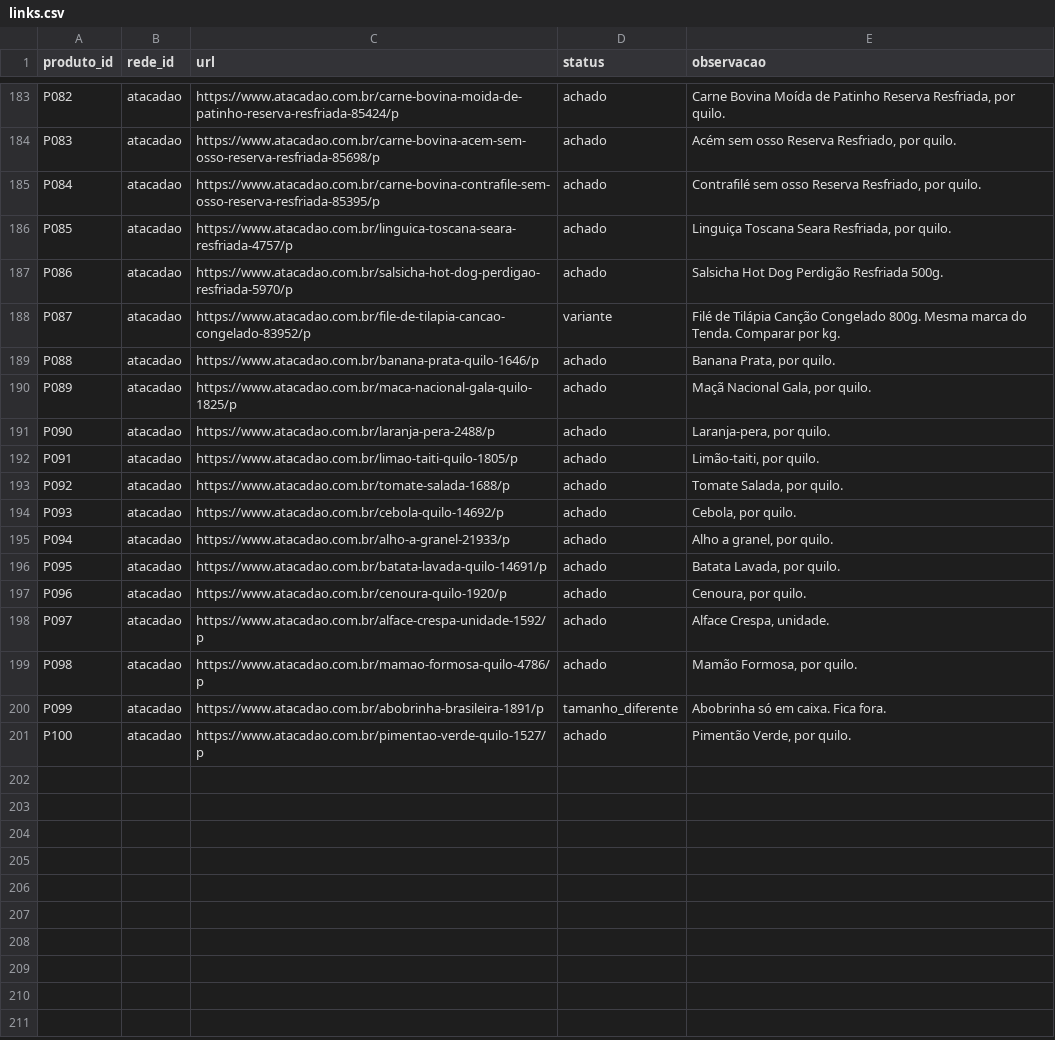
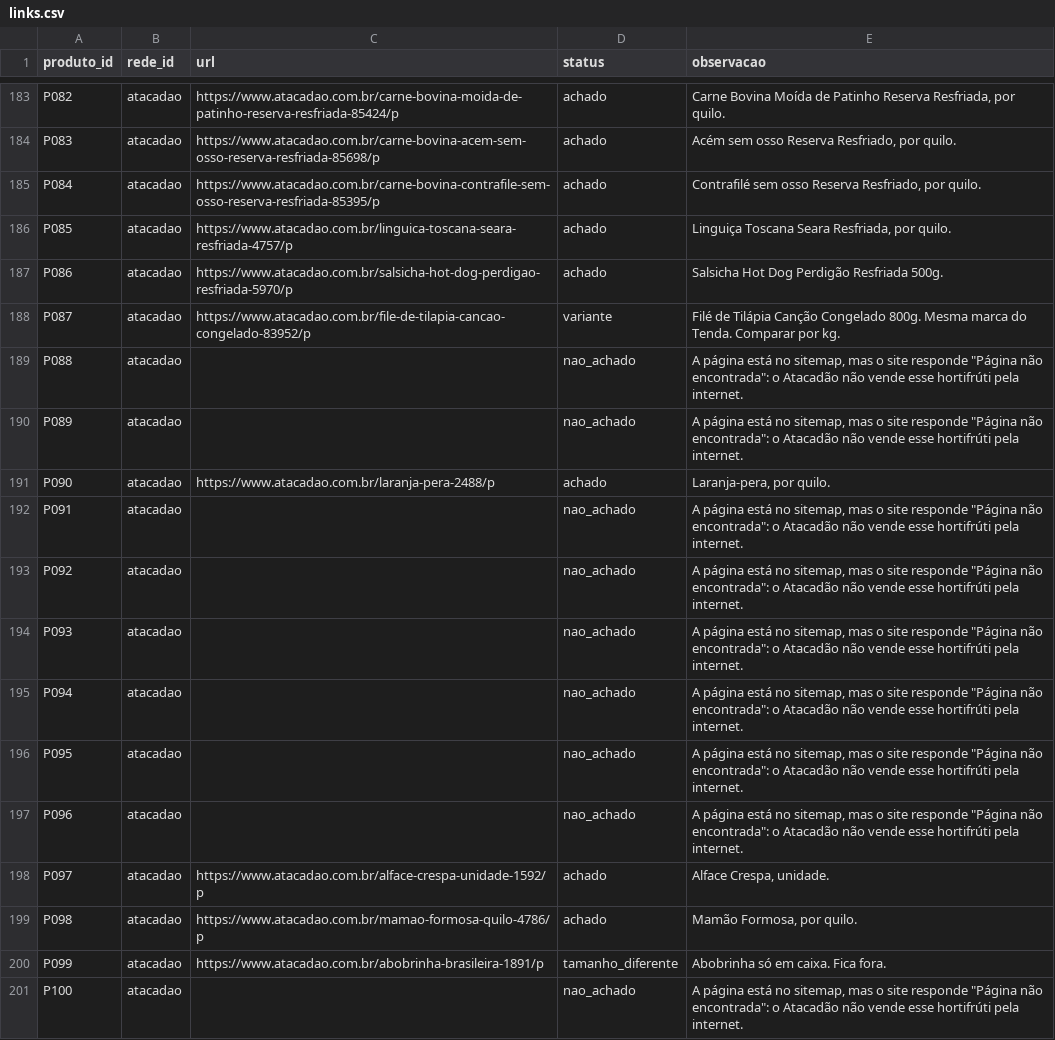
Before and after one commit to theoscala45/preco-do-dia-a-dia, a CSV file: data/links.csv, drawn as a sheet; only a part is shown, gaps mark what is left out.

```diff
--- a/data/links.csv
+++ b/data/links.csv
@@ -188,11 +188,11 @@ P086,atacadao,https://www.atacadao.com.br/salsicha-hot-dog-perdigao-resfriada-59
 P087,atacadao,https://www.atacadao.com.br/file-de-tilapia-cancao-congelado-83952/p,variante,Filé de Tilápia Canção Congelado 800g. Mesma marca do Tenda. Comparar por kg.
-P088,atacadao,https://www.atacadao.com.br/banana-prata-quilo-1646/p,achado,"Banana Prata, por quilo."
-P089,atacadao,https://www.atacadao.com.br/maca-nacional-gala-quilo-1825/p,achado,"Maçã Nacional Gala, por quilo."
+P088,atacadao,,nao_achado,"A página está no sitemap, mas o site responde ""Página não encontrada"": o Atacadão não vende esse hortifrúti pela internet."
+P089,atacadao,,nao_achado,"A página está no sitemap, mas o site responde ""Página não encontrada"": o Atacadão não vende esse hortifrúti pela internet."
 P090,atacadao,https://www.atacadao.com.br/laranja-pera-2488/p,achado,"Laranja-pera, por quilo."
-P091,atacadao,https://www.atacadao.com.br/limao-taiti-quilo-1805/p,achado,"Limão-taiti, por quilo."
-P092,atacadao,https://www.atacadao.com.br/tomate-salada-1688/p,achado,"Tomate Salada, por quilo."
-P093,atacadao,https://www.atacadao.com.br/cebola-quilo-14692/p,achado,"Cebola, por quilo."
-P094,atacadao,https://www.atacadao.com.br/alho-a-granel-21933/p,achado,"Alho a granel, por quilo."
-P095,atacadao,https://www.atacadao.com.br/batata-lavada-quilo-14691/p,achado,"Batata Lavada, por quilo."
-P096,atacadao,https://www.atacadao.com.br/cenoura-quilo-1920/p,achado,"Cenoura, por quilo."
+P091,atacadao,,nao_achado,"A página está no sitemap, mas o site responde ""Página não encontrada"": o Atacadão não vende esse hortifrúti pela internet."
+P092,atacadao,,nao_achado,"A página está no sitemap, mas o site responde ""Página não encontrada"": o Atacadão não vende esse hortifrúti pela internet."
+P093,atacadao,,nao_achado,"A página está no sitemap, mas o site responde ""Página não encontrada"": o Atacadão não vende esse hortifrúti pela internet."
+P094,atacadao,,nao_achado,"A página está no sitemap, mas o site responde ""Página não encontrada"": o Atacadão não vende esse hortifrúti pela internet."
+P095,atacadao,,nao_achado,"A página está no sitemap, mas o site responde ""Página não encontrada"": o Atacadão não vende esse hortifrúti pela internet."
+P096,atacadao,,nao_achado,"A página está no sitemap, mas o site responde ""Página não encontrada"": o Atacadão não vende esse hortifrúti pela internet."
 P097,atacadao,https://www.atacadao.com.br/alface-crespa-unidade-1592/p,achado,"Alface Crespa, unidade."
@@ -200,2 +200,2 @@ P098,atacadao,https://www.atacadao.com.br/mamao-formosa-quilo-4786/p,achado,"Mam
 P099,atacadao,https://www.atacadao.com.br/abobrinha-brasileira-1891/p,tamanho_diferente,Abobrinha só em caixa. Fica fora.
-P100,atacadao,https://www.atacadao.com.br/pimentao-verde-quilo-1527/p,achado,"Pimentão Verde, por quilo."
+P100,atacadao,,nao_achado,"A página está no sitemap, mas o site responde ""Página não encontrada"": o Atacadão não vende esse hortifrúti pela internet."
```
Also changed, not shown: 3 other files.
